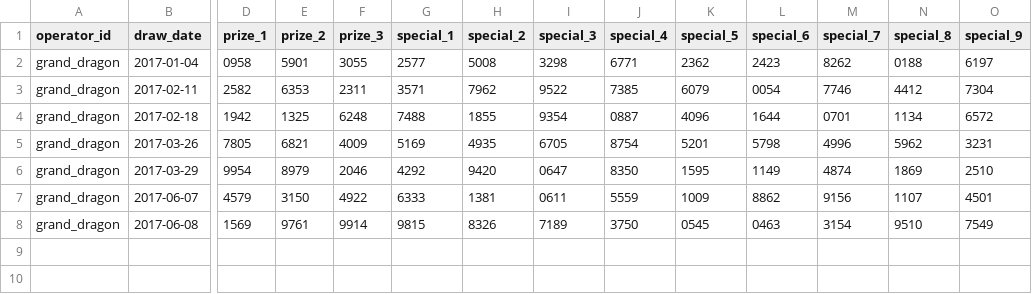
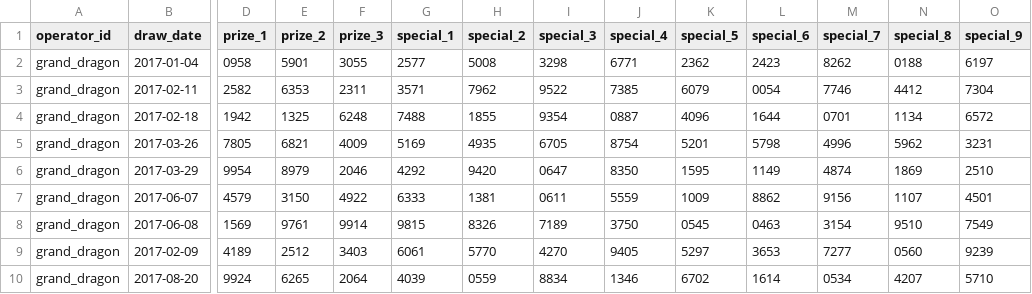
Before and after one commit to riverbird83/malaysia-4d, a CSV file: data/manual_import/grand_dragon_candidates_2017-01_to_2017-06.csv, drawn as a sheet; only a part is shown, gaps mark what is left out; rows hold the shown columns only; the diff names each change by its address in the sheet, - before the commit and + after, or states it on an @@ line.

Commit message:
data: add two more unverified Grand Dragon 2017 historical candidates

```diff
--- a/data/manual_import/grand_dragon_candidates_2017-01_to_2017-06.csv
+++ b/data/manual_import/grand_dragon_candidates_2017-01_to_2017-06.csv
+row 9: grand_dragon | 2017-02-09 | 4189 | 2512 | 3403 | 6061 | 5770 | 4270 | 9405 | 5297 | 3653 | 7277 | 0560 | 9239
+row 10: grand_dragon | 2017-08-20 | 9924 | 6265 | 2064 | 4039 | 0559 | 8834 | 1346 | 6702 | 1614 | 0534 | 4207 | 5710
```
